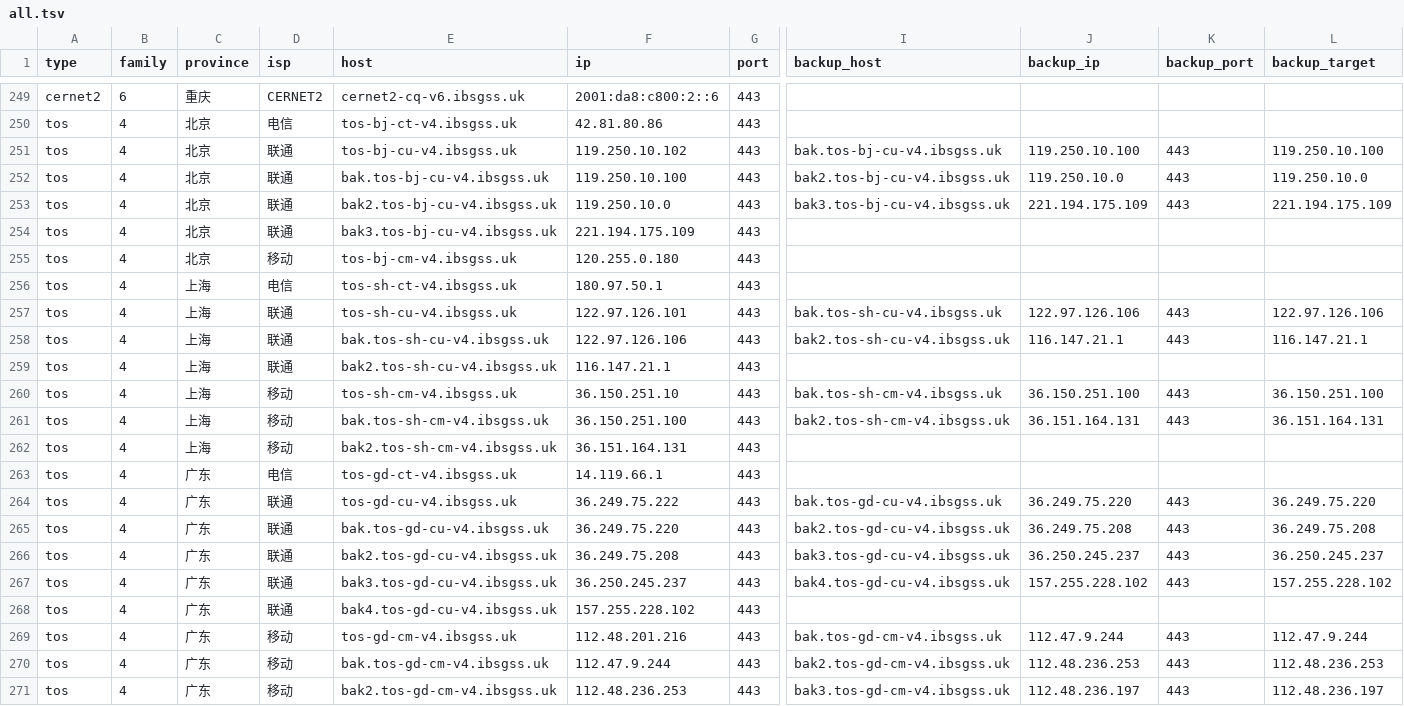
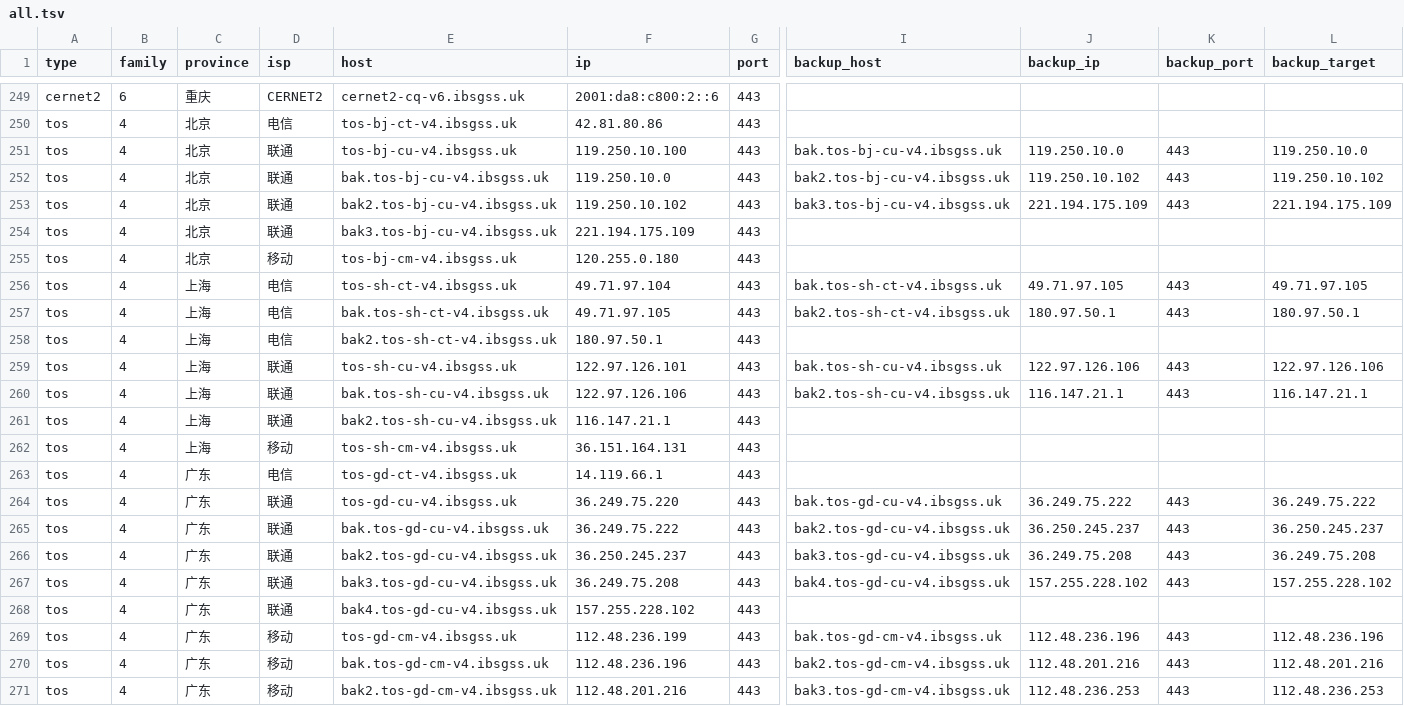
Before and after one commit to Tozward/TcpQuality, a TSV file: nodes/all.tsv, drawn as a sheet; only a part is shown, gaps mark what is left out; removed rows and columns are numbered as before the commit, all else as after; rows hold the shown columns only; the diff covers the shown part only; the diff names each change by its address in the sheet, - before the commit and + after, or states it on an @@ line.

```diff
--- a/nodes/all.tsv
+++ b/nodes/all.tsv
-F251 (ip): 119.250.10.102
+F251 (ip): 119.250.10.100
-J251 (backup_ip): 119.250.10.100
+J251 (backup_ip): 119.250.10.0
-L251 (backup_target): 119.250.10.100
+L251 (backup_target): 119.250.10.0
-F252 (ip): 119.250.10.100
+F252 (ip): 119.250.10.0
-J252 (backup_ip): 119.250.10.0
+J252 (backup_ip): 119.250.10.102
-L252 (backup_target): 119.250.10.0
+L252 (backup_target): 119.250.10.102
-F253 (ip): 119.250.10.0
+F253 (ip): 119.250.10.102
+row 256: tos | 4 | 上海 | 电信 | tos-sh-ct-v4.ibsgss.uk | 49.71.97.104 | 443 | bak.tos-sh-ct-v4.ibsgss.uk | 49.71.97.105 | 443 | 49.71.97.105
+row 257: tos | 4 | 上海 | 电信 | bak.tos-sh-ct-v4.ibsgss.uk | 49.71.97.105 | 443 | bak2.tos-sh-ct-v4.ibsgss.uk | 180.97.50.1 | 443 | 180.97.50.1
-E258 (host): tos-sh-ct-v4.ibsgss.uk
+E258 (host): bak2.tos-sh-ct-v4.ibsgss.uk
-row 260: tos | 4 | 上海 | 移动 | tos-sh-cm-v4.ibsgss.uk | 36.150.251.10 | 443 | bak.tos-sh-cm-v4.ibsgss.uk | 36.150.251.100 | 443 | 36.150.251.100
-row 261: tos | 4 | 上海 | 移动 | bak.tos-sh-cm-v4.ibsgss.uk | 36.150.251.100 | 443 | bak2.tos-sh-cm-v4.ibsgss.uk | 36.151.164.131 | 443 | 36.151.164.131
-E262 (host): bak2.tos-sh-cm-v4.ibsgss.uk
+E262 (host): tos-sh-cm-v4.ibsgss.uk
-F264 (ip): 36.249.75.222
+F264 (ip): 36.249.75.220
-J264 (backup_ip): 36.249.75.220
+J264 (backup_ip): 36.249.75.222
-L264 (backup_target): 36.249.75.220
+L264 (backup_target): 36.249.75.222
-F265 (ip): 36.249.75.220
+F265 (ip): 36.249.75.222
-J265 (backup_ip): 36.249.75.208
+J265 (backup_ip): 36.250.245.237
-L265 (backup_target): 36.249.75.208
+L265 (backup_target): 36.250.245.237
-F266 (ip): 36.249.75.208
+F266 (ip): 36.250.245.237
-J266 (backup_ip): 36.250.245.237
+J266 (backup_ip): 36.249.75.208
-L266 (backup_target): 36.250.245.237
+L266 (backup_target): 36.249.75.208
-F267 (ip): 36.250.245.237
+F267 (ip): 36.249.75.208
-F269 (ip): 112.48.201.216
+F269 (ip): 112.48.236.199
-J269 (backup_ip): 112.47.9.244
+J269 (backup_ip): 112.48.236.196
-L269 (backup_target): 112.47.9.244
+L269 (backup_target): 112.48.236.196
-F270 (ip): 112.47.9.244
+F270 (ip): 112.48.236.196
-J270 (backup_ip): 112.48.236.253
+J270 (backup_ip): 112.48.201.216
-L270 (backup_target): 112.48.236.253
+L270 (backup_target): 112.48.201.216
-F271 (ip): 112.48.236.253
+F271 (ip): 112.48.201.216
-J271 (backup_ip): 112.48.236.197
+J271 (backup_ip): 112.48.236.253
-L271 (backup_target): 112.48.236.197
+L271 (backup_target): 112.48.236.253
```
Also changed, not shown: 2 moved rows and 89 edited cells elsewhere in this file, nodes/cdn.tsv, nodes/cernet.tsv, 4 other files.
